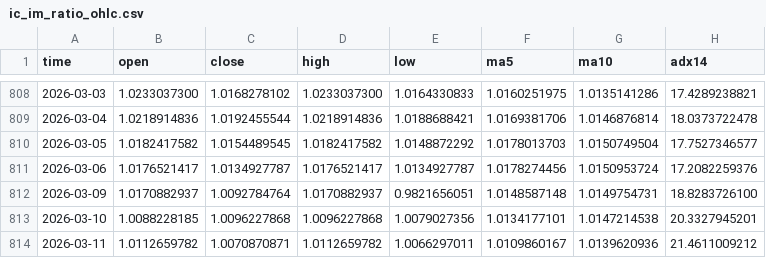
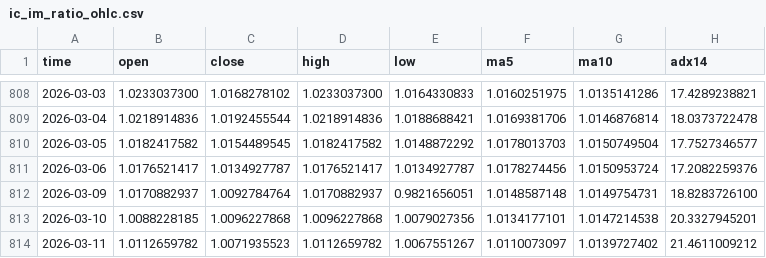
Before and after one commit to AZREALSS/ICIM, a CSV file: ic_im_ratio_ohlc.csv, drawn as a sheet; only a part is shown, gaps mark what is left out.

```diff
--- a/ic_im_ratio_ohlc.csv
+++ b/ic_im_ratio_ohlc.csv
@@ -813,2 +813,2 @@ time,open,close,high,low,ma5,ma10,adx14
 2026-03-10,1.0088228185,1.0096227868,1.0096227868,1.0079027356,1.0134177101,1.0147214538,20.3327945201
-2026-03-11,1.0112659782,1.0070870871,1.0112659782,1.0066297011,1.0109860167,1.0139620936,21.4611009212
+2026-03-11,1.0112659782,1.0071935523,1.0112659782,1.0067551267,1.0110073097,1.0139727402,21.4611009212
```
Also changed, not shown: IC500.csv, IM1000.csv, 1 other file.
